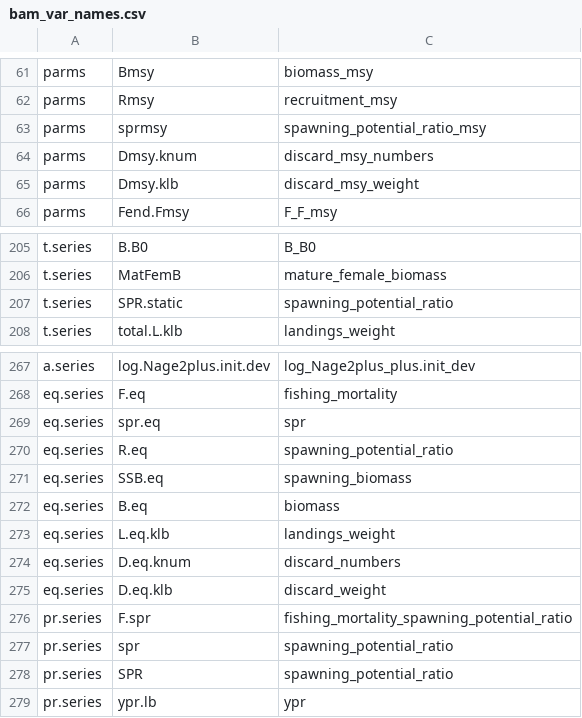
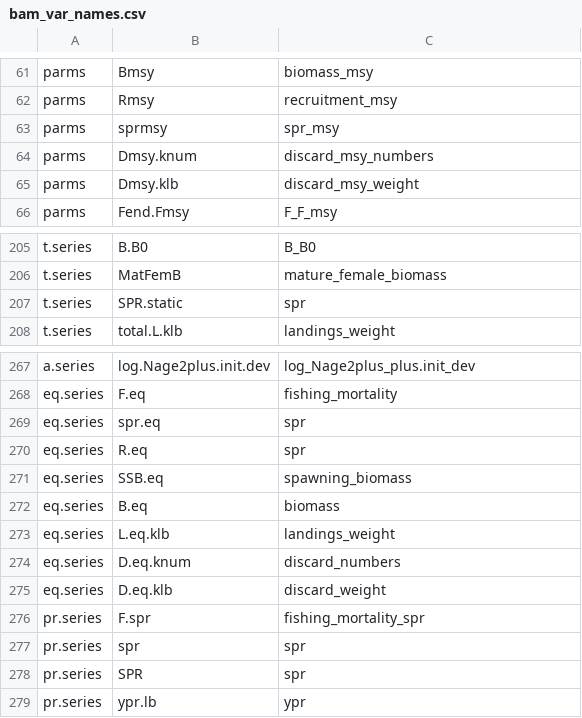
Before and after one commit to nmfs-ost/stockplotr, a CSV file: inst/resources/bam_var_names.csv, drawn as a sheet; only a part is shown, gaps mark what is left out.

```diff
--- a/inst/resources/bam_var_names.csv
+++ b/inst/resources/bam_var_names.csv
@@ -62,3 +62,3 @@ parms,Bmsy,biomass_msy
 parms,Rmsy,recruitment_msy
-parms,sprmsy,spawning_potential_ratio_msy
+parms,sprmsy,spr_msy
 parms,Dmsy.knum,discard_msy_numbers
@@ -206,3 +206,3 @@ t.series,B.B0,B_B0
 t.series,MatFemB,mature_female_biomass
-t.series,SPR.static,spawning_potential_ratio
+t.series,SPR.static,spr
 t.series,total.L.klb,landings_weight
@@ -269,3 +269,3 @@ eq.series,F.eq,fishing_mortality
 eq.series,spr.eq,spr
-eq.series,R.eq,spawning_potential_ratio
+eq.series,R.eq,spr
 eq.series,SSB.eq,spawning_biomass
@@ -275,5 +275,5 @@ eq.series,D.eq.knum,discard_numbers
 eq.series,D.eq.klb,discard_weight
-pr.series,F.spr,fishing_mortality_spawning_potential_ratio
-pr.series,spr,spawning_potential_ratio
-pr.series,SPR,spawning_potential_ratio
+pr.series,F.spr,fishing_mortality_spr
+pr.series,spr,spr
+pr.series,SPR,spr
 pr.series,ypr.lb,ypr
```
Also changed, not shown: inst/resources/ss3_var_names.csv.
